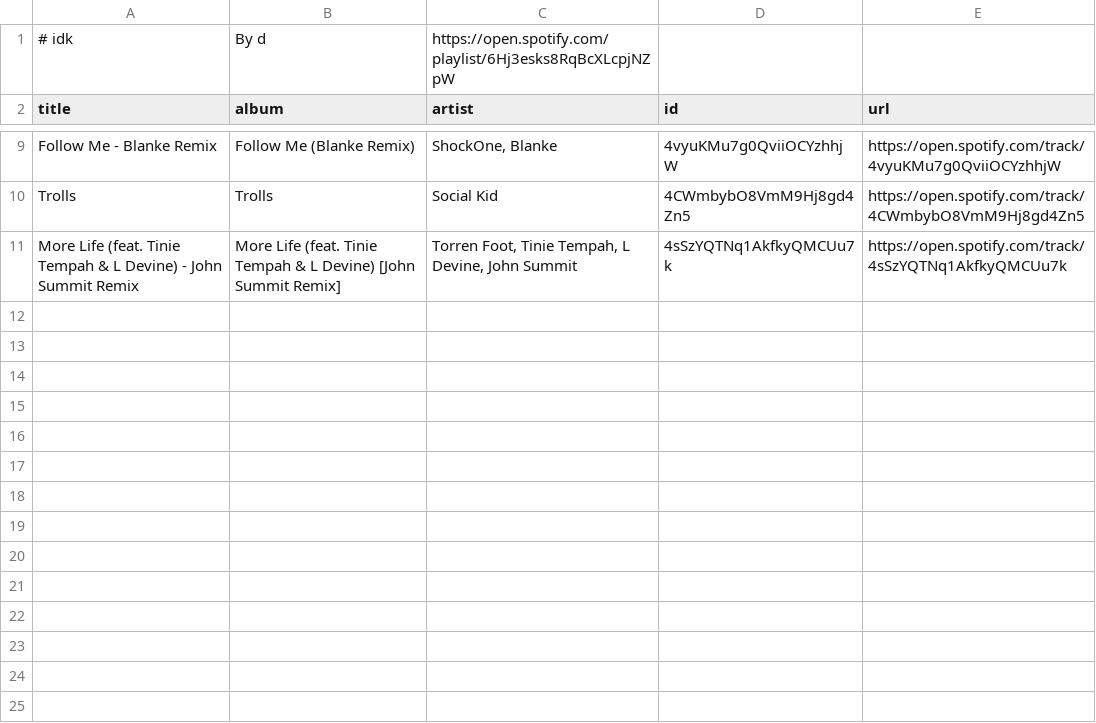
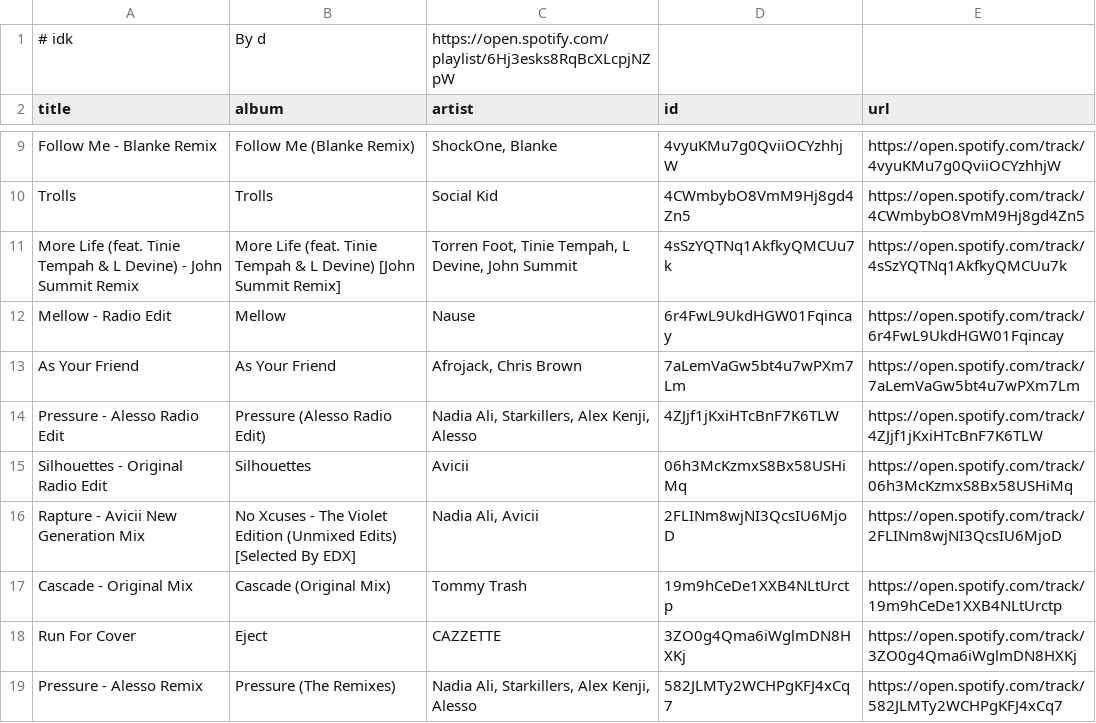
Before and after one commit to unex/dews_beats, a CSV file: playlists/idk.csv, drawn as a sheet; only a part is shown, gaps mark what is left out; the diff names each change by its address in the sheet, - before the commit and + after, or states it on an @@ line.

```diff
--- a/playlists/idk.csv
+++ b/playlists/idk.csv
+row 12: Mellow - Radio Edit | Mellow | Nause | 6r4FwL9UkdHGW01Fqincay | https://open.spotify.com/track/6r4FwL9UkdHGW01Fqincay
+row 13: As Your Friend | As Your Friend | Afrojack, Chris Brown | 7aLemVaGw5bt4u7wPXm7Lm | https://open.spotify.com/track/7aLemVaGw5bt4u7wPXm7Lm
+row 14: Pressure - Alesso Radio Edit | Pressure (Alesso Radio Edit) | Nadia Ali, Starkillers, Alex Kenji, Alesso | 4ZJjf1jKxiHTcBnF7K6TLW | https://open.spotify.com/track/4ZJjf1jKxiHTcBnF7K6TLW
+row 15: Silhouettes - Original Radio Edit | Silhouettes | Avicii | 06h3McKzmxS8Bx58USHiMq | https://open.spotify.com/track/06h3McKzmxS8Bx58USHiMq
+row 16: Rapture - Avicii New Generation Mix | No Xcuses - The Violet Edition (Unmixed Edits) [Selected By EDX] | Nadia Ali, Avicii | 2FLINm8wjNI3QcsIU6MjoD | https://open.spotify.com/track/2FLINm8wjNI3QcsIU6MjoD
+row 17: Cascade - Original Mix | Cascade (Original Mix) | Tommy Trash | 19m9hCeDe1XXB4NLtUrctp | https://open.spotify.com/track/19m9hCeDe1XXB4NLtUrctp
+row 18: Run For Cover | Eject | CAZZETTE | 3ZO0g4Qma6iWglmDN8HXKj | https://open.spotify.com/track/3ZO0g4Qma6iWglmDN8HXKj
+row 19: Pressure - Alesso Remix | Pressure (The Remixes) | Nadia Ali, Starkillers, Alex Kenji, Alesso | 582JLMTy2WCHPgKFJ4xCq7 | https://open.spotify.com/track/582JLMTy2WCHPgKFJ4xCq7
```
Also changed, not shown: Saved Songs.csv, playlists/New Music Weekly _ Monstercat.csv, 5 other files.
